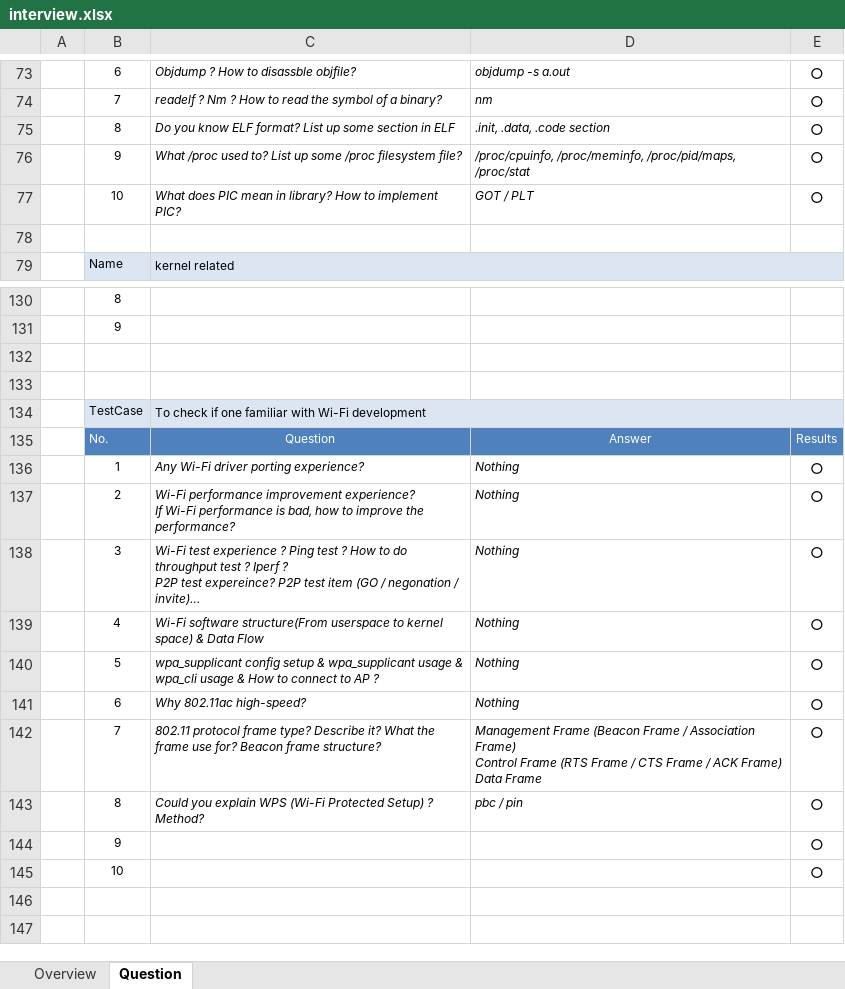
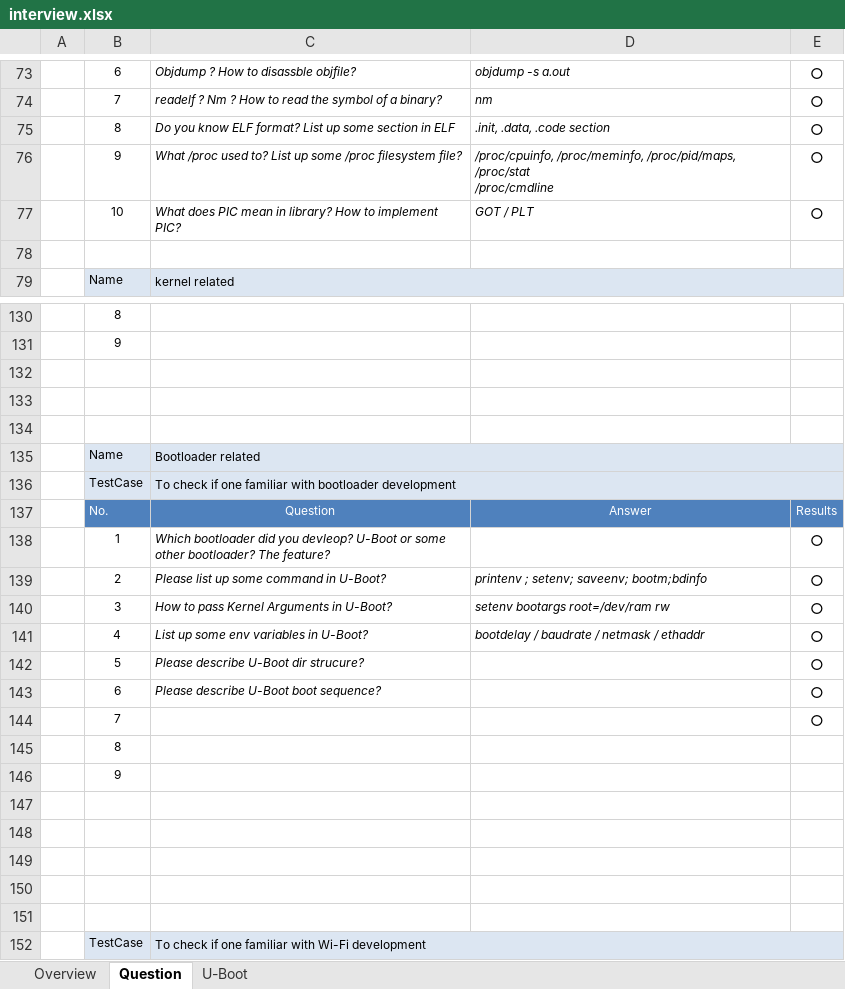
Before and after one commit to robertsong2000/code, an Excel workbook: doc/interview.xlsx, sheet Question, drawn as a sheet; only a part is shown, gaps mark what is left out; the shorter side is filled out with more unchanged rows; long unchanged cells end in …; values as stored, in another font and other column widths than the file's, no borders; ↵ is a line break in a cell; the diff names each change by its address in the sheet, - before the commit and + after, or states it on an @@ line.

Commit message:
update

```diff
--- a/doc/interview.xlsx (sheet Question)
+++ b/doc/interview.xlsx (sheet Question)
+sheet tab: U-Boot
-D76: …/proc/pid/maps, /proc/stat
+D76: …/proc/pid/maps, /proc/stat ↵ /proc/cmdline
+row 132: (empty)
+row 133: (empty)
+row 134: (empty)
+row 135:  | Name | Bootloader related
+row 136:  | TestCase | To check if one familiar with bootloader development
+row 137:  | No. | Question | Answer | Results
+row 138:  | 1 | Which bootloader did you devleop? U-Boot or some other bootloader? The feature? |  | ○
+row 139:  | 2 | Please list up some command in U-Boot? | printenv ; setenv; saveenv; bootm;bdinfo | ○
+row 140:  | 3 | How to pass Kernel Arguments in U-Boot? | setenv bootargs root=/dev/ram rw | ○
+row 141:  | 4 | List up some env variables in U-Boot? | bootdelay / baudrate / netmask / ethaddr | ○
+row 142:  | 5 | Please describe U-Boot dir strucure? |  | ○
+row 143:  | 6 | Please describe U-Boot boot sequence? |  | ○
+row 144:  | 7 |  |  | ○
+row 145:  | 8
+row 146:  | 9
+row 147: (empty)
+row 148: (empty)
+row 149: (empty)
```
Also changed, not shown: charts or pictures.
